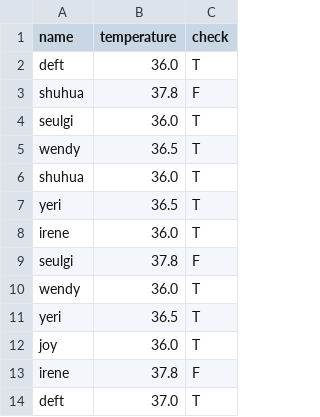
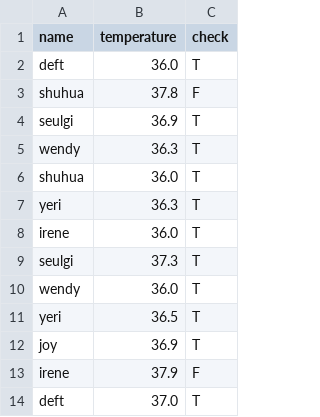
Before and after one commit to KoYejune0302/2020faceDetectingThermometer, a CSV file: output.csv, drawn as a sheet.

```diff
--- a/output.csv
+++ b/output.csv
@@ -5,14 +5,14 @@ shuhua,"37.8
 ",F
-seulgi,"36.0
-",T
-wendy,"36.5
-",T
+seulgi,"36.9
+",T
+wendy,"36.3
+",T
 shuhua,"36.0
 ",T
-yeri,"36.5
-",T
+yeri,"36.3
+",T
 irene,"36.0
 ",T
-seulgi,"37.8
-",F
+seulgi,"37.3
+",T
 wendy,"36.0
@@ -21,6 +21,6 @@ yeri,"36.5
 ",T
-joy,"36.0
-",T
-irene,"37.8
-",F
+joy,"36.9
+",T
+irene,"37.9
+",F
 deft,37.0,T
```
Also changed, not shown: 1 other file.
